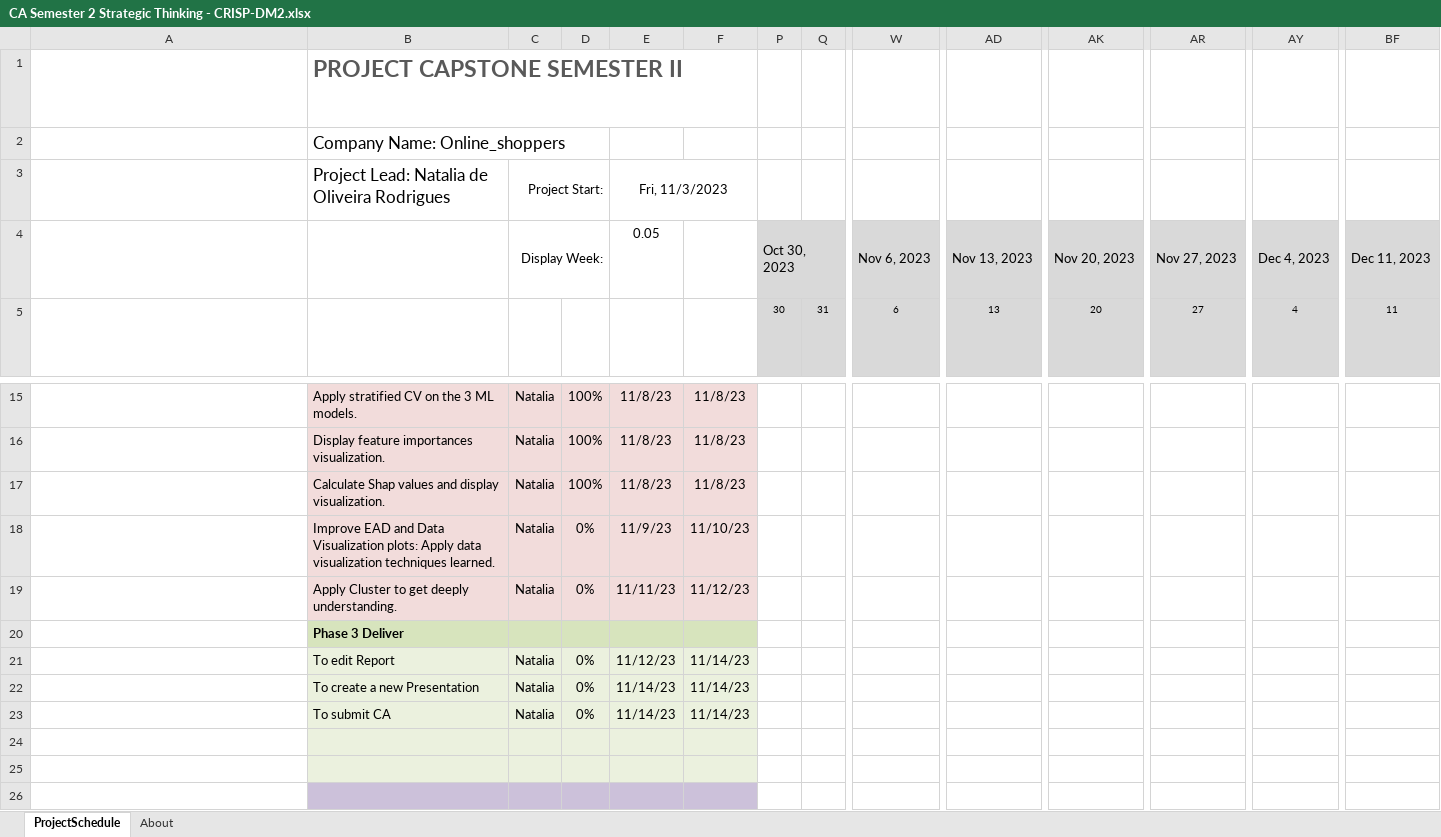
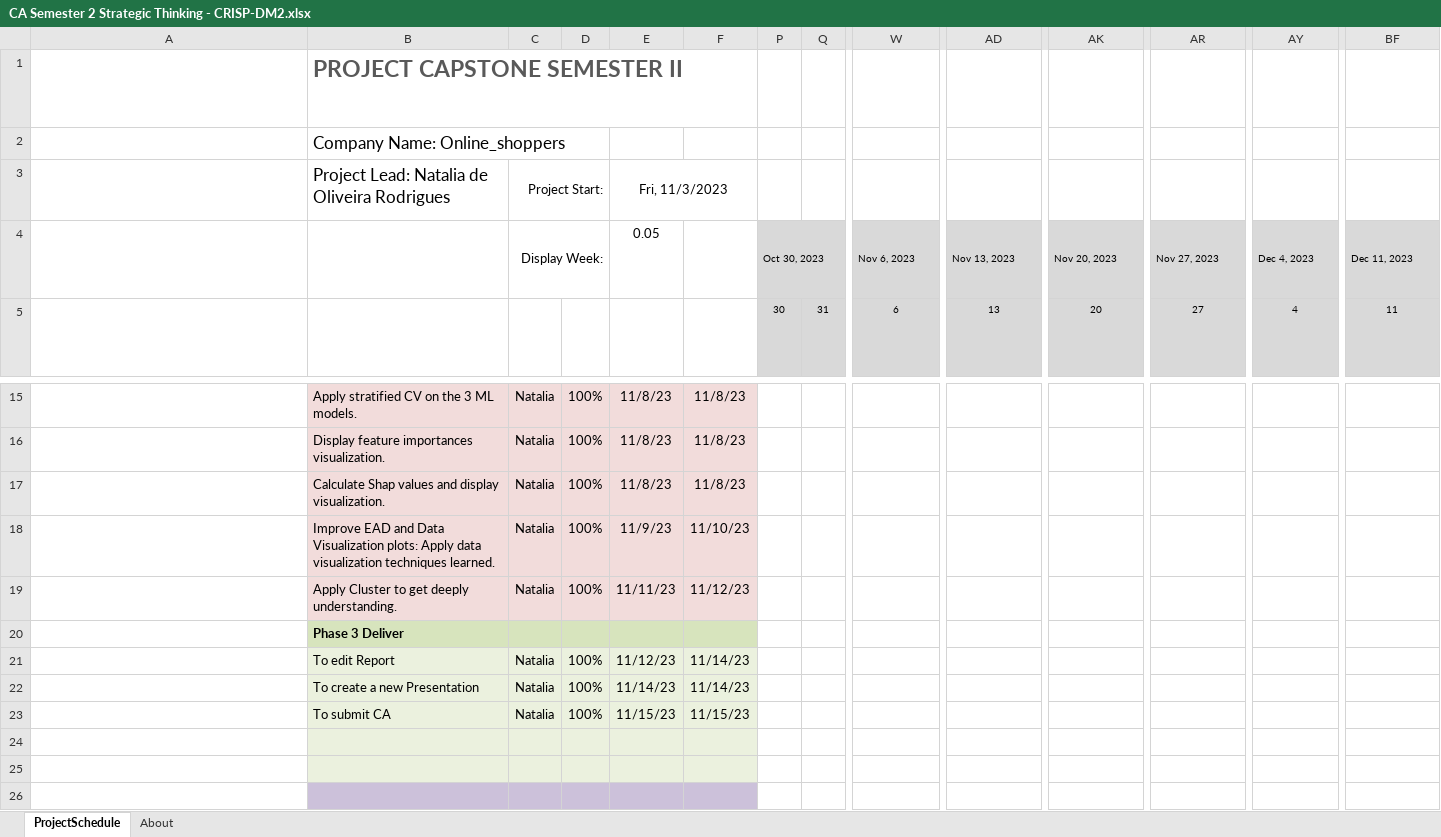
Before and after one commit to norodrigues111/Python-ML-Online-Shoppers, an Excel workbook: CA Semester 2 Strategic Thinking - CRISP-DM2.xlsx, sheet ProjectSchedule, drawn as a sheet; only a part is shown, gaps mark what is left out; long unchanged cells end in …; values as stored, in another font and other column widths than the file's, no borders; conditional formats not drawn; the diff names each change by its address in the sheet, - before the commit and + after, or states it on an @@ line.

```diff
--- a/CA Semester 2 Strategic Thinking - CRISP-DM2.xlsx (sheet ProjectSchedule)
+++ b/CA Semester 2 Strategic Thinking - CRISP-DM2.xlsx (sheet ProjectSchedule)
@@ P4 text size: smaller @@
@@ W4 text size: smaller @@
@@ AD4 text size: smaller @@
@@ AK4 text size: smaller @@
@@ AR4 text size: smaller @@
@@ AY4 text size: smaller @@
@@ BF4 text size: smaller @@
-D18:D19: 0%
+D18:D19: 100%
-D21:D23: 0%
+D21:D23: 100%
-E23: 11/14/23
+E23: 11/15/23
-F23: 11/14/23
+F23: 11/15/23
```
Also changed, not shown: 6 other files.
